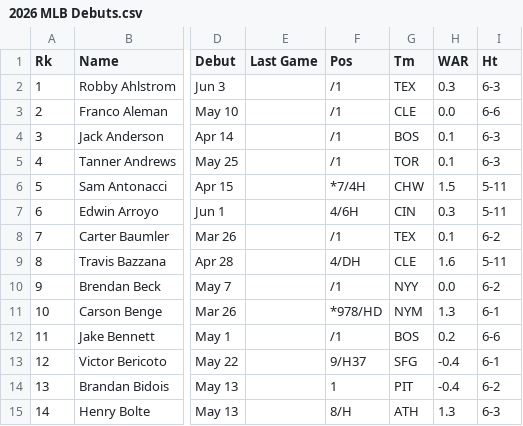
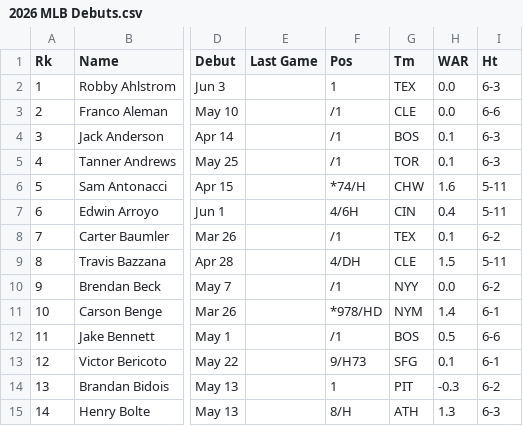
Before and after one commit to jnpushkin/mlb_baseball_processor, a CSV file: mlb_references/2026 MLB Debuts.csv, drawn as a sheet; only a part is shown, gaps mark what is left out; the diff covers the shown part only; the diff names each change by its address in the sheet, - before the commit and + after, or states it on an @@ line.

```diff
--- a/mlb_references/2026 MLB Debuts.csv
+++ b/mlb_references/2026 MLB Debuts.csv
-F2 (Pos): /1
+F2 (Pos): 1
-H2 (WAR): 0.3
+H2 (WAR): 0.0
-F6 (Pos): *7/4H
+F6 (Pos): *74/H
-H6 (WAR): 1.5
+H6 (WAR): 1.6
-H7 (WAR): 0.3
+H7 (WAR): 0.4
-H9 (WAR): 1.6
+H9 (WAR): 1.5
-H11 (WAR): 1.3
+H11 (WAR): 1.4
-H12 (WAR): 0.2
+H12 (WAR): 0.5
-F13 (Pos): 9/H37
+F13 (Pos): 9/H73
-H13 (WAR): -0.4
+H13 (WAR): 0.1
-H14 (WAR): -0.4
+H14 (WAR): -0.3
```
Also changed, not shown: 7 added rows, 68 edited cells and row numbers in column A elsewhere in this file, 3 other files.
